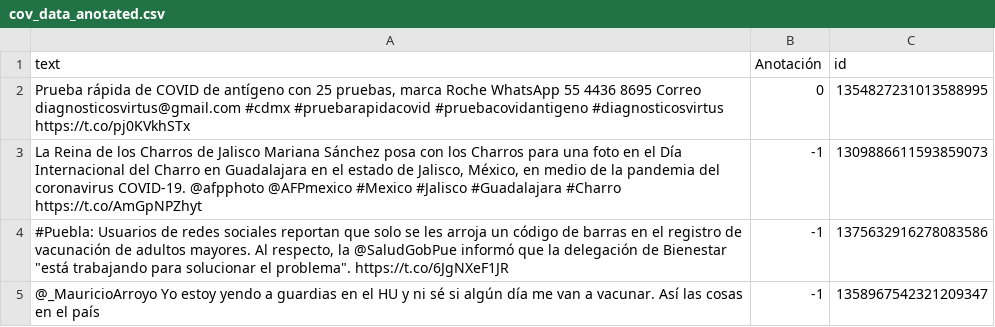
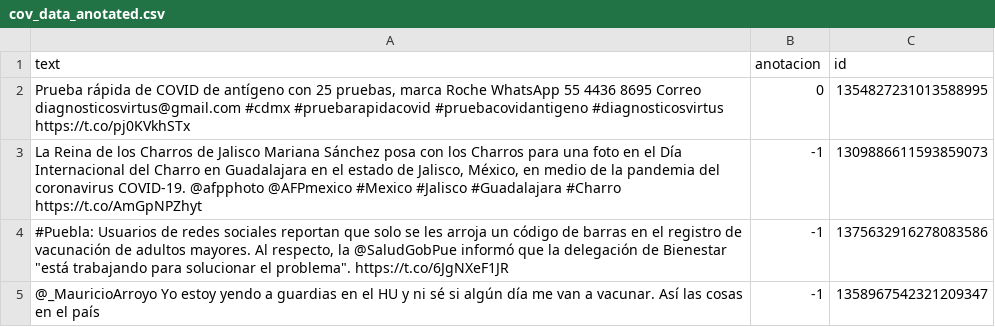
Before and after one commit to lzun/soc-net-analysis, a CSV file: recursos/cov_data_anotated.csv, drawn as a sheet; only a part is shown.

```diff
--- a/recursos/cov_data_anotated.csv
+++ b/recursos/cov_data_anotated.csv
@@ -1,2 +1,2 @@
-text,Anotación,id
+text,anotacion,id
 "Prueba rápida de COVID de antígeno con 25 pruebas, marca Roche  WhatsApp 55 4436 8695 Correo diagnosticosvirtus@gmail.com  #cdmx #pruebarapidacovid #pruebacovidantigeno #diagnosticosvirtus https://t.co/pj0KVkhSTx",0,1354827231013588995
```
Also changed, not shown: 4 other files.
